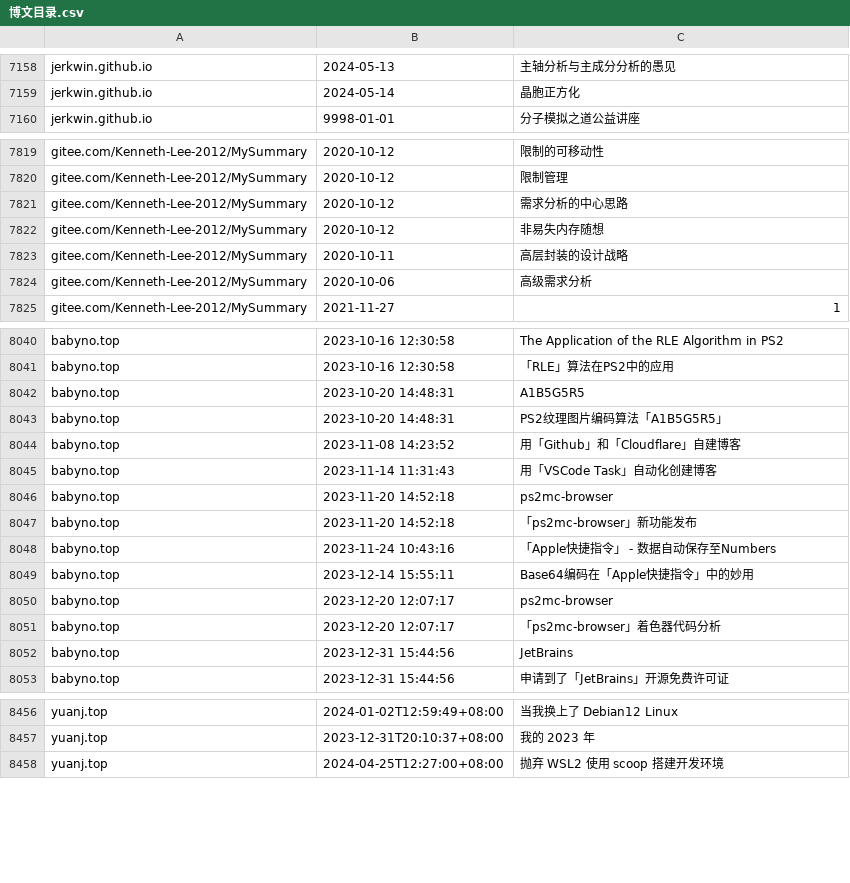
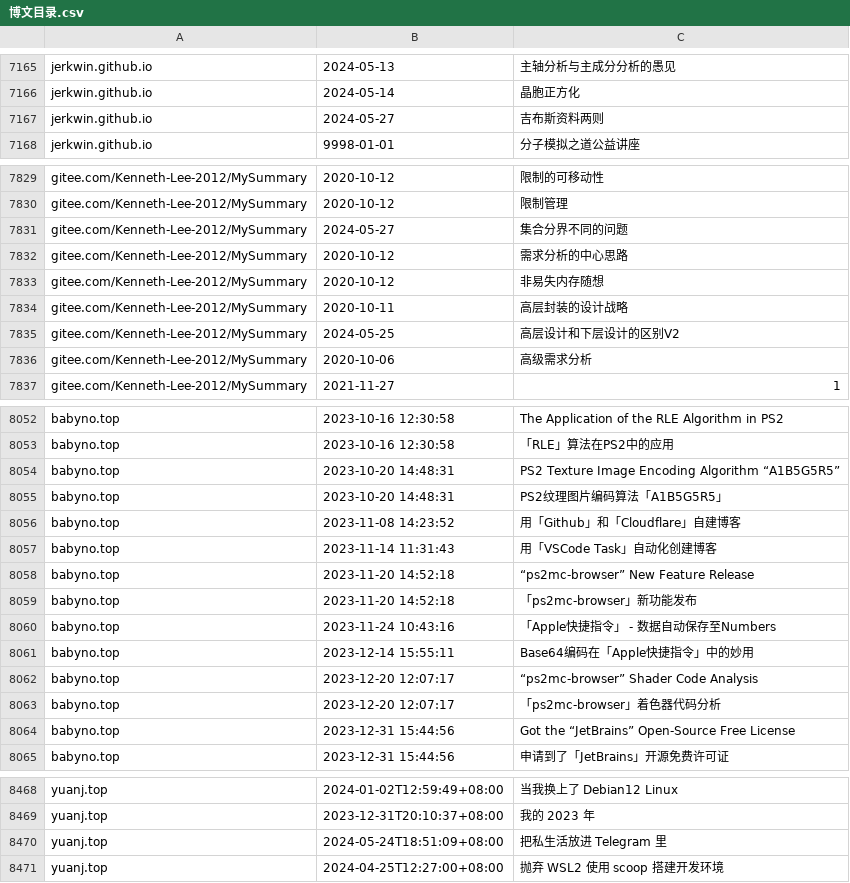
Before and after one commit to nobodxbodon/collection-of-chinese-blogs, a CSV file: 原型/博文目录.csv, drawn as a sheet; only a part is shown, gaps mark what is left out; the diff covers the shown part only.

```diff
--- a/原型/博文目录.csv
+++ b/原型/博文目录.csv
@@ -7159,2 +7166,3 @@ jerkwin.github.io,2024-05-13,主轴分析与主成分分析的愚见
 jerkwin.github.io,2024-05-14,晶胞正方化
+jerkwin.github.io,2024-05-27,吉布斯资料两则
 jerkwin.github.io,9998-01-01,分子模拟之道公益讲座
@@ -7820,2 +7830,3 @@ gitee.com/Kenneth-Lee-2012/MySummary,2020-10-12,限制的可移动性
 gitee.com/Kenneth-Lee-2012/MySummary,2020-10-12,限制管理
+gitee.com/Kenneth-Lee-2012/MySummary,2024-05-27,集合分界不同的问题
 gitee.com/Kenneth-Lee-2012/MySummary,2020-10-12,需求分析的中心思路
@@ -7823,2 +7834,3 @@ gitee.com/Kenneth-Lee-2012/MySummary,2020-10-12,非易失内存随想
 gitee.com/Kenneth-Lee-2012/MySummary,2020-10-11,高层封装的设计战略
+gitee.com/Kenneth-Lee-2012/MySummary,2024-05-25,高层设计和下层设计的区别V2
 gitee.com/Kenneth-Lee-2012/MySummary,2020-10-06,高级需求分析
@@ -8041,3 +8053,3 @@ babyno.top,2023-10-16 12:30:58,The Application of the RLE Algorithm in PS2
 babyno.top,2023-10-16 12:30:58,「RLE」算法在PS2中的应用
-babyno.top,2023-10-20 14:48:31,A1B5G5R5
+babyno.top,2023-10-20 14:48:31,PS2 Texture Image Encoding Algorithm “A1B5G5R5”
 babyno.top,2023-10-20 14:48:31,PS2纹理图片编码算法「A1B5G5R5」
@@ -8045,3 +8057,3 @@ babyno.top,2023-11-08 14:23:52,用「Github」和「Cloudflare」自建博客
 babyno.top,2023-11-14 11:31:43,用「VSCode Task」自动化创建博客
-babyno.top,2023-11-20 14:52:18,ps2mc-browser
+babyno.top,2023-11-20 14:52:18,“ps2mc-browser” New Feature Release
 babyno.top,2023-11-20 14:52:18,「ps2mc-browser」新功能发布
@@ -8049,5 +8061,5 @@ babyno.top,2023-11-24 10:43:16,「Apple快捷指令」 - 数据自动保存至Nu
 babyno.top,2023-12-14 15:55:11,Base64编码在「Apple快捷指令」中的妙用
-babyno.top,2023-12-20 12:07:17,ps2mc-browser
+babyno.top,2023-12-20 12:07:17,“ps2mc-browser” Shader Code Analysis
 babyno.top,2023-12-20 12:07:17,「ps2mc-browser」着色器代码分析
-babyno.top,2023-12-31 15:44:56,JetBrains
+babyno.top,2023-12-31 15:44:56,Got the “JetBrains” Open-Source Free License
 babyno.top,2023-12-31 15:44:56,申请到了「JetBrains」开源免费许可证
@@ -8457,2 +8469,3 @@ yuanj.top,2024-01-02T12:59:49+08:00,当我换上了 Debian12 Linux
 yuanj.top,2023-12-31T20:10:37+08:00,我的 2023 年
+yuanj.top,2024-05-24T18:51:09+08:00,把私生活放进 Telegram 里
 yuanj.top,2024-04-25T12:27:00+08:00,抛弃 WSL2 使用 scoop 搭建开发环境
```
Also changed, not shown: 11 added rows, 1 removed row, 1 moved row and 17 edited cells elsewhere in this file, 原型/统计数据.csv, 1 other file.
